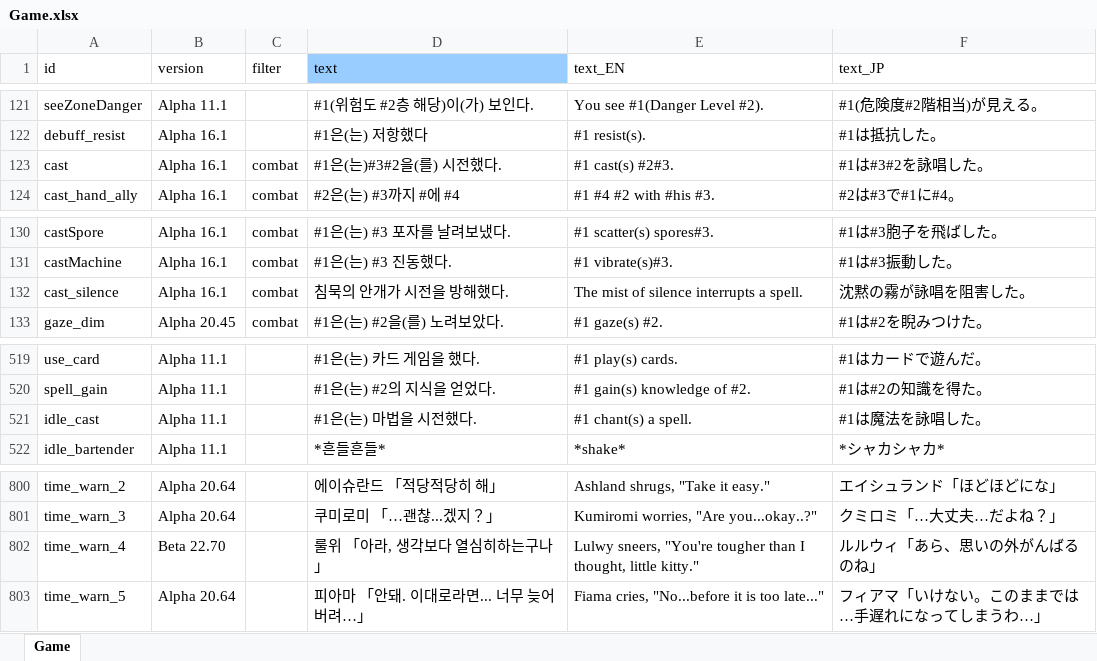
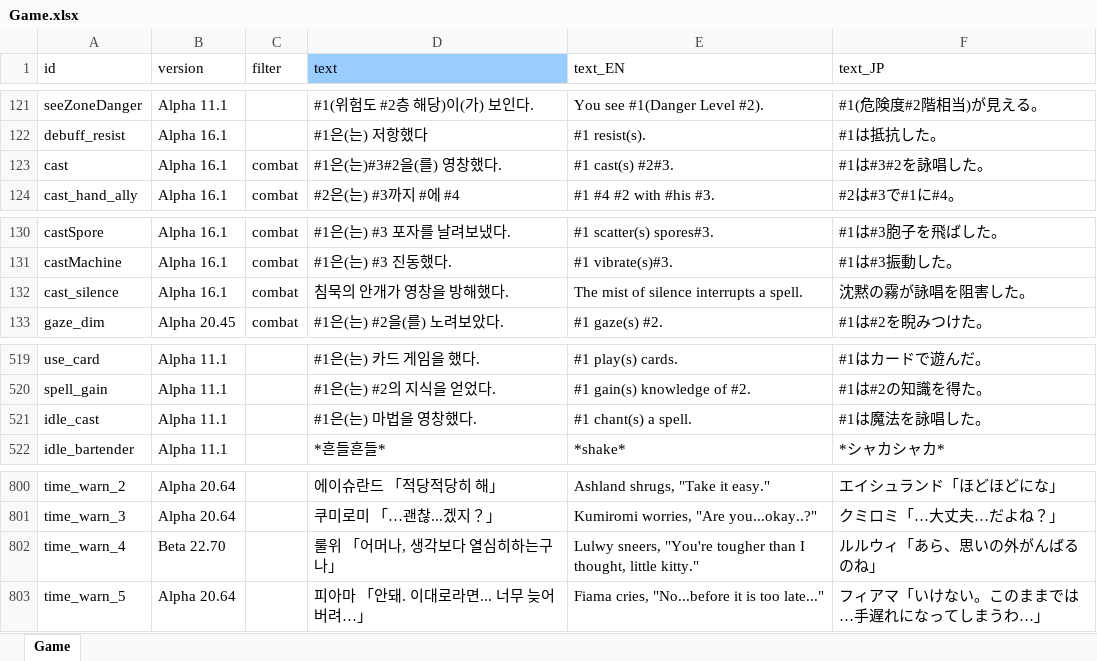
Before and after one commit to cinornu/Elin_KR, an Excel workbook: _Lang_Korean/Lang/KR/Game/Game.xlsx, sheet Game, drawn as a sheet; only a part is shown, gaps mark what is left out; values as stored, in another font and other column widths than the file's, no borders; charts and pictures not drawn; the diff names each change by its address in the sheet, - before the commit and + after, or states it on an @@ line.

```diff
--- a/_Lang_Korean/Lang/KR/Game/Game.xlsx (sheet Game)
+++ b/_Lang_Korean/Lang/KR/Game/Game.xlsx (sheet Game)
-D123 (text): #1은(는)#3#2을(를) 시전했다.
+D123 (text): #1은(는)#3#2을(를) 영창했다.
-D132 (text): 침묵의 안개가 시전을 방해했다.
+D132 (text): 침묵의 안개가 영창을 방해했다.
-D521 (text): #1은(는) 마법을 시전했다.
+D521 (text): #1은(는) 마법을 영창했다.
-D802 (text): 룰위 「아라, 생각보다 열심히하는구나」
+D802 (text): 룰위 「어머나, 생각보다 열심히하는구나」
```
Also changed, not shown: charts or pictures, _Lang_Korean/Lang/KR/Game/Element.xlsx, _Lang_Korean/Lang/KR/Game/Job.xlsx, 8 other files.
